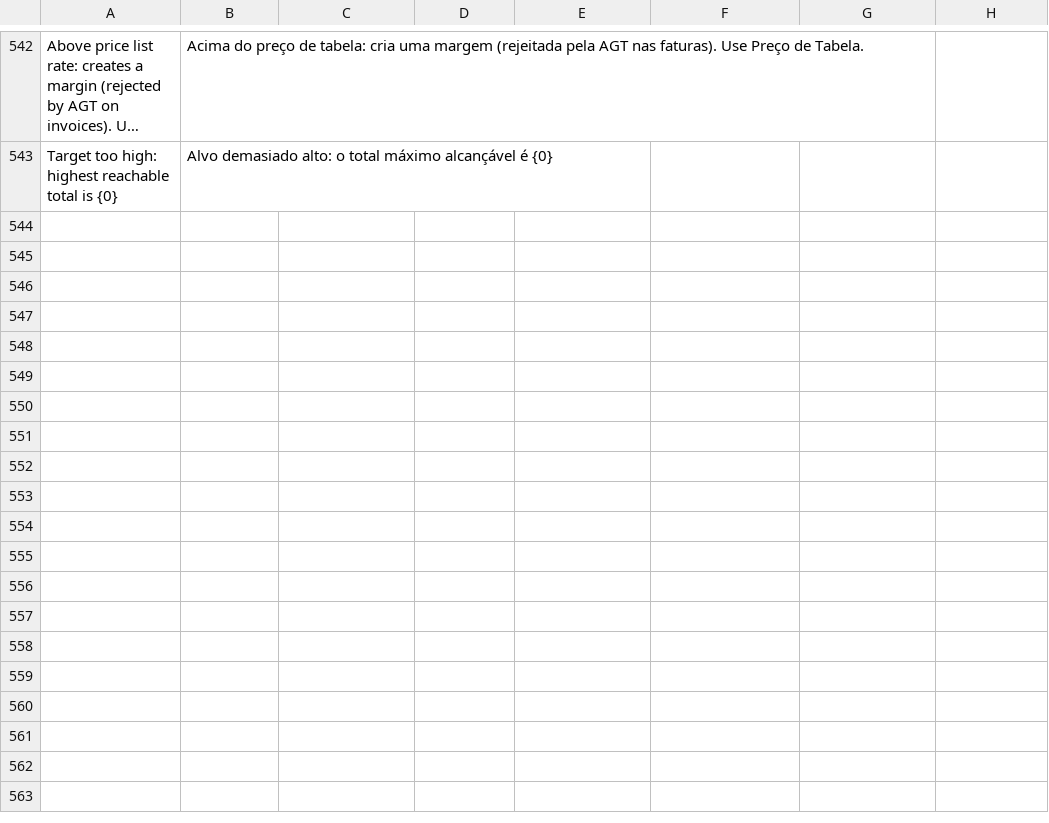
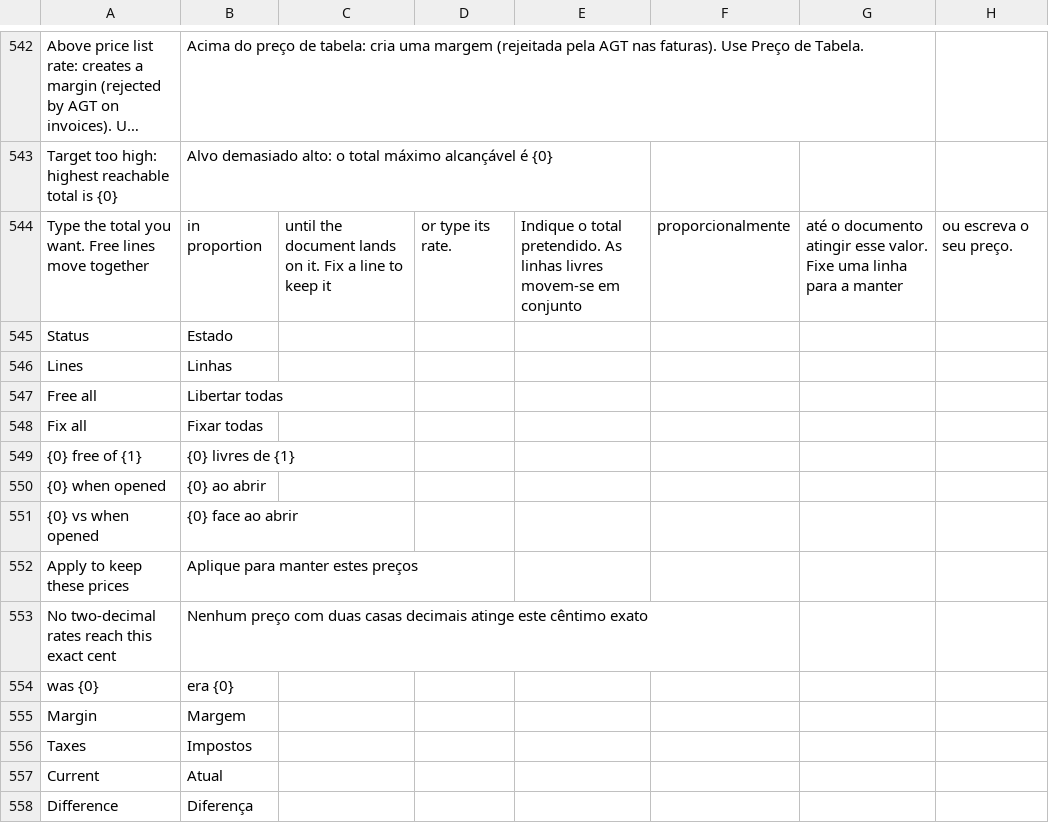
Before and after one commit to Chokor1/isoft_customization, a CSV file: isoft_customization/translations/pt.csv, drawn as a sheet; only a part is shown, gaps mark what is left out; long unchanged cells end in …; the diff names each change by its address in the sheet, - before the commit and + after, or states it on an @@ line.

```diff
--- a/isoft_customization/translations/pt.csv
+++ b/isoft_customization/translations/pt.csv
+row 544: Type the total you want. Free lines move together | in proportion | until the document lands on it. Fix a line to keep it | or type its rate. | Indique o total pretendido. As linhas livres movem-se em conjunto | proporcionalmente | até o documento atingir esse valor. Fixe uma linha para a manter | ou escreva o seu preço.
+row 545: Status | Estado
+row 546: Lines | Linhas
+row 547: Free all | Libertar todas
+row 548: Fix all | Fixar todas
+row 549: {0} free of {1} | {0} livres de {1}
+row 550: {0} when opened | {0} ao abrir
+row 551: {0} vs when opened | {0} face ao abrir
+row 552: Apply to keep these prices | Aplique para manter estes preços
+row 553: No two-decimal rates reach this exact cent | Nenhum preço com duas casas decimais atinge este cêntimo exato
+row 554: was {0} | era {0}
+row 555: Margin | Margem
+row 556: Taxes | Impostos
+row 557: Current | Atual
+row 558: Difference | Diferença
```
Also changed, not shown: 6 other files.
